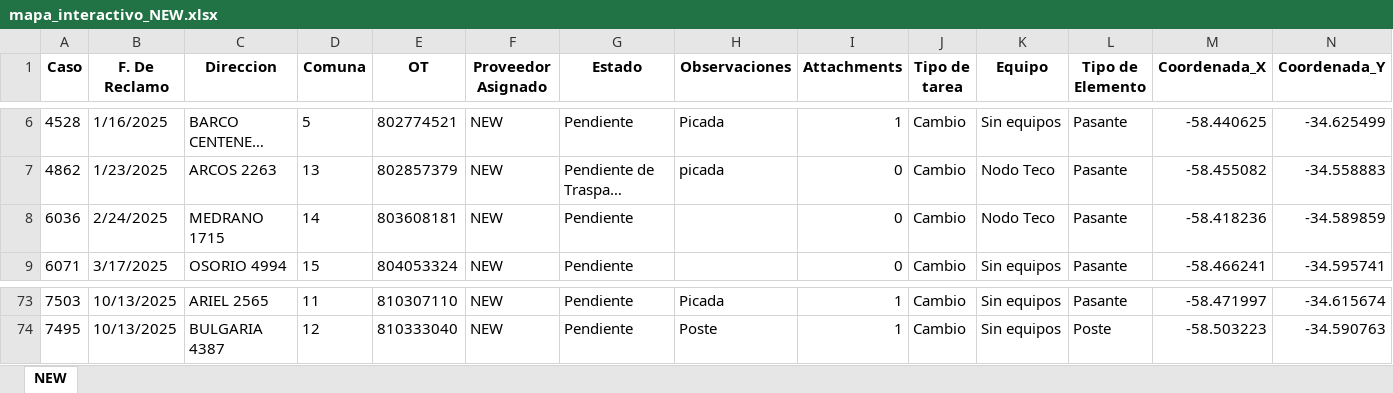
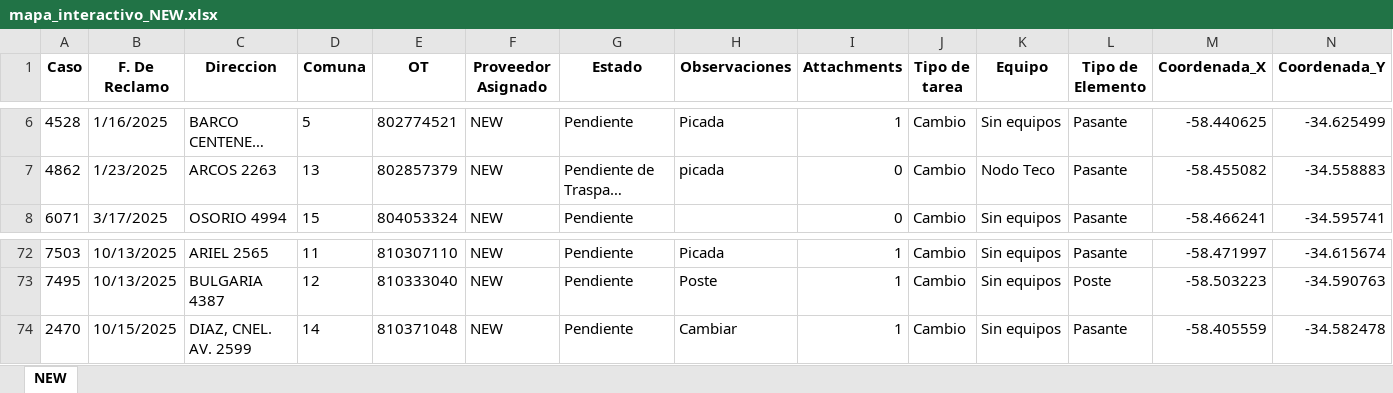
Before and after one commit to gestiondereclamosteco/new, an Excel workbook: mapa_interactivo_NEW.xlsx, sheet NEW, drawn as a sheet; only a part is shown, gaps mark what is left out; long unchanged cells end in …; values as stored, in another font and other column widths than the file's, no borders; removed rows and columns are numbered as before the commit, all else as after; rows hold the shown columns only; the diff names each change by its address in the sheet, - before the commit and + after, or states it on an @@ line.

Commit message:
Actualizacion automatica del mapa (2025-10-16 12:53:45)

```diff
--- a/mapa_interactivo_NEW.xlsx (sheet NEW)
+++ b/mapa_interactivo_NEW.xlsx (sheet NEW)
-row 8: 6036 | 2/24/2025 | MEDRANO 1715 | 14 | 803608181 | NEW | Pendiente |  | 0 | Cambio | Nodo Teco | Pasante | -58.418236 | -34.589859
+row 74: 2470 | 10/15/2025 | DIAZ, CNEL. AV. 2599 | 14 | 810371048 | NEW | Pendiente | Cambiar | 1 | Cambio | Sin equipos | Pasante | -58.405559 | -34.582478
```
Also changed, not shown: 1 other file.
